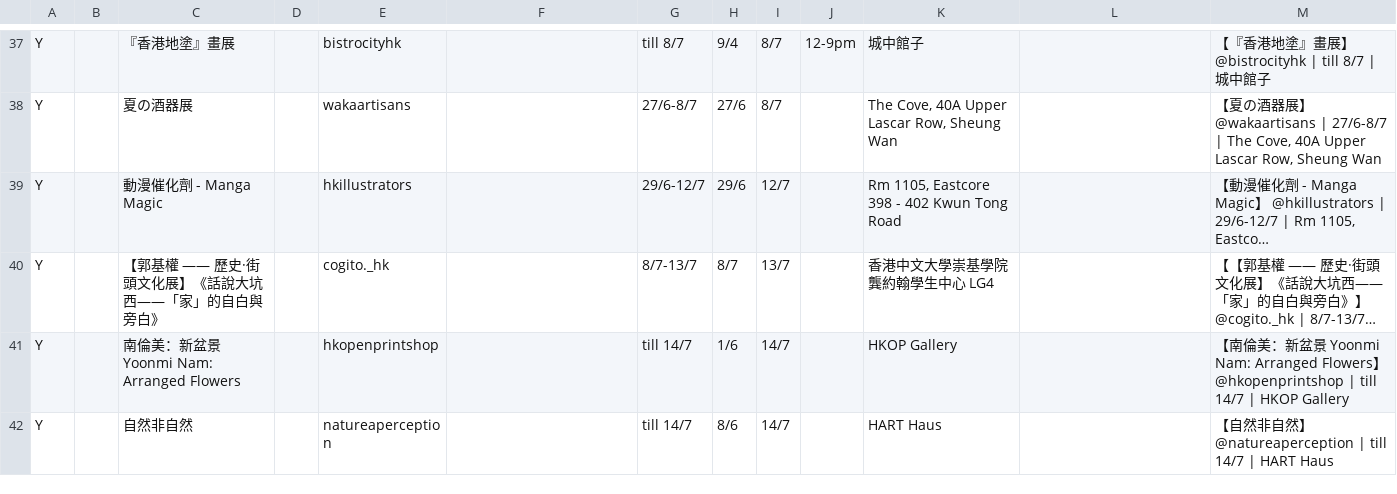
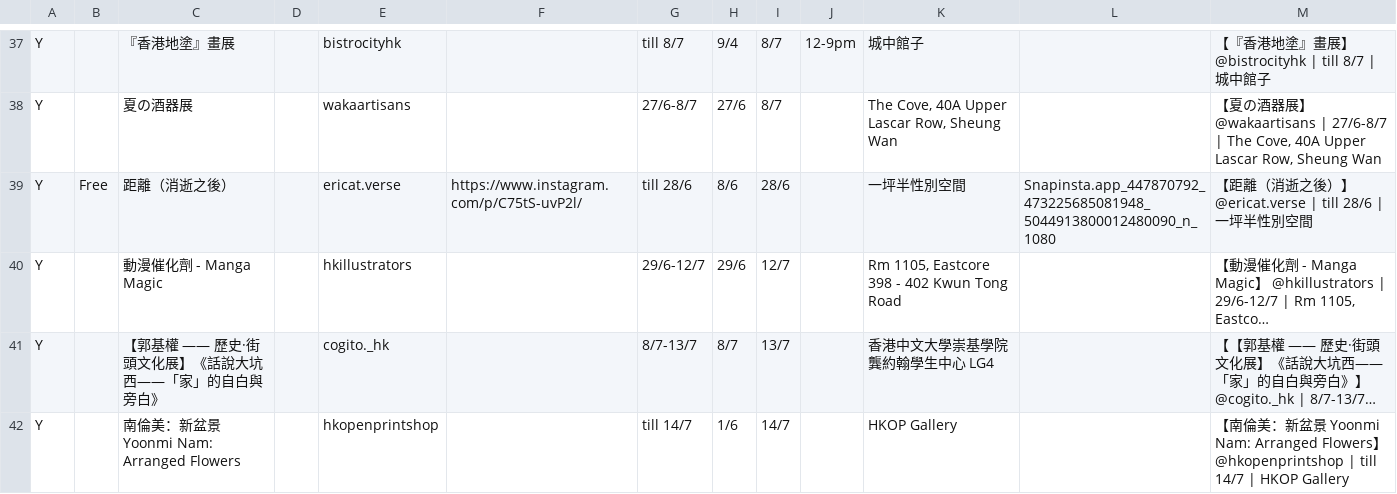
Before and after one commit to dl512/events, a CSV file: exhibition.csv, drawn as a sheet; only a part is shown, gaps mark what is left out; the shorter side is filled out with more unchanged rows; long unchanged cells end in …; the diff names each change by its address in the sheet, - before the commit and + after, or states it on an @@ line.

```diff
--- a/exhibition.csv
+++ b/exhibition.csv
+row 39: Y | Free | 距離（消逝之後） |  | ericat.verse | https://www.instagram.com/p/C75tS-uvP2l/ | till 28/6 | 8/6 | 28/6 |  | 一坪半性別空間 | Snapinsta.app_447870792_473225685081948_5044913800012480090_n_1080 | 【距離（消逝之後）】 @ericat.verse | till 28/6 | 一坪半性別空間
```
Also changed, not shown: event.csv, 15 other files.
